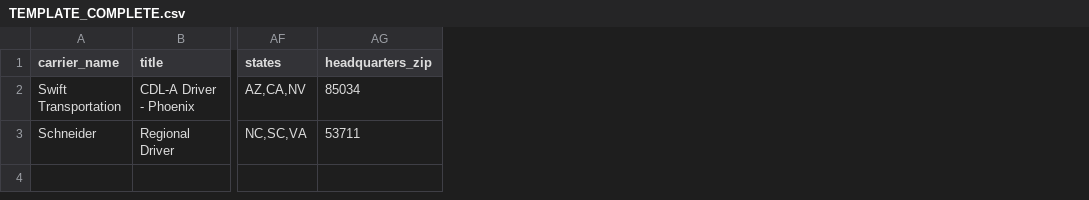
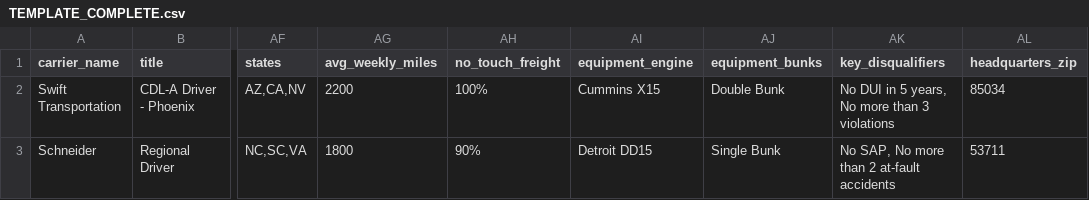
Before and after one commit to Jaymei28/Pinnacle_Partner_Movers, a CSV file: backend/TEMPLATE_COMPLETE.csv, drawn as a sheet; only a part is shown, gaps mark what is left out; the diff names each change by its address in the sheet, - before the commit and + after, or states it on an @@ line.

```diff
--- a/backend/TEMPLATE_COMPLETE.csv
+++ b/backend/TEMPLATE_COMPLETE.csv
+column AG (avg_weekly_miles), rows 2-3: 2200 | 1800
+column AH (no_touch_freight), rows 2-3: 100% | 90%
+column AI (equipment_engine), rows 2-3: Cummins X15 | Detroit DD15
+column AJ (equipment_bunks), rows 2-3: Double Bunk | Single Bunk
+column AK (key_disqualifiers), rows 2-3: No DUI in 5 years, No more than 3 violations | No SAP, No more than 2 at-fault accidents
```
Also changed, not shown: 19 other files.
